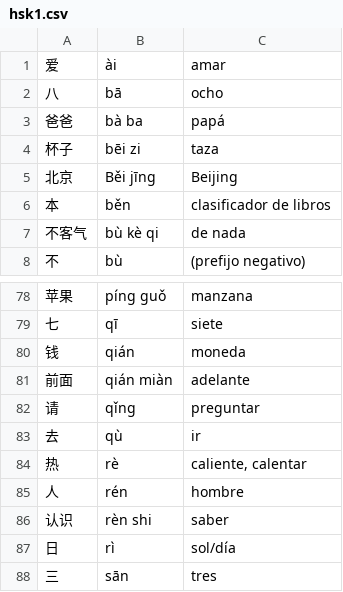
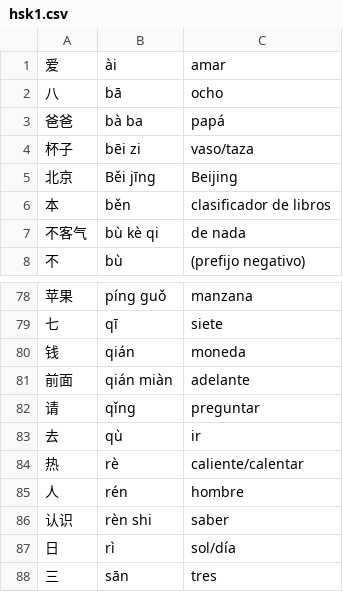
Before and after one commit to emanuelpjt/hsk, a CSV file: data/hsk1.csv, drawn as a sheet; only a part is shown, gaps mark what is left out.

Commit message:
Update hsk1.csv

```diff
--- a/data/hsk1.csv
+++ b/data/hsk1.csv
@@ -3,3 +3,3 @@
 爸爸,bà ba,papá
-杯子,bēi zi,taza
+杯子,bēi zi,vaso/taza
 北京,Běi jīng,Beijing
@@ -83,3 +83,3 @@
 去,qù,ir
-热,rè,"caliente, calentar"
+热,rè,caliente/calentar
 人,rén,hombre
```
